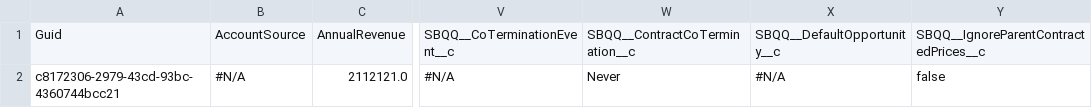
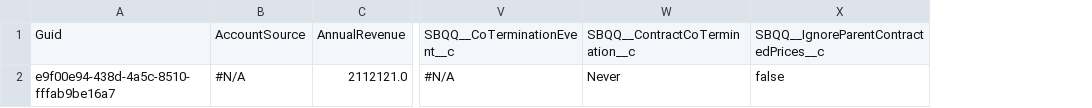
Before and after one commit to Prodlymoover/CPQTest27, a CSV file: Account.csv, drawn as a sheet; only a part is shown, gaps mark what is left out; the diff names each change by its address in the sheet, - before the commit and + after, or states it on an @@ line.

Commit message:
Saved data from the control instance into the repository master branch

```diff
--- a/Account.csv
+++ b/Account.csv
-column X, rows 1-2: SBQQ__DefaultOpportunity__c | #N/A
-A2: c8172306-2979-43cd-93bc-4360744bcc21
+A2: e9f00e94-438d-4a5c-8510-fffab9be16a7
```
